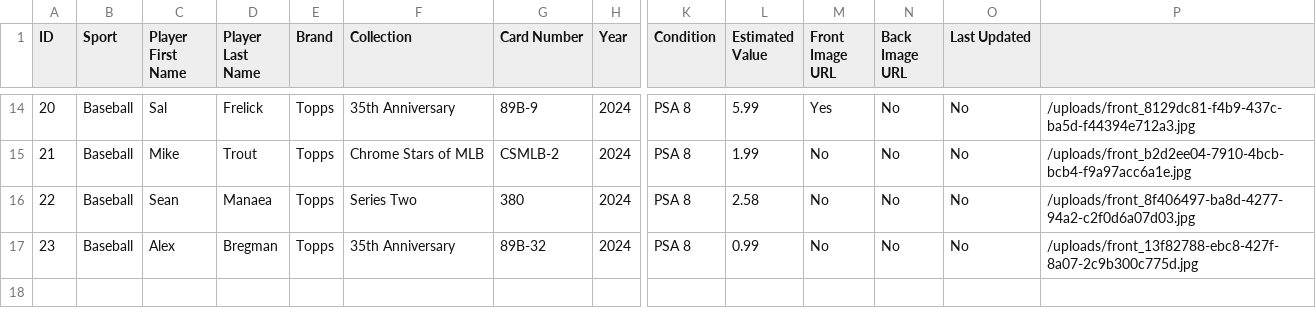
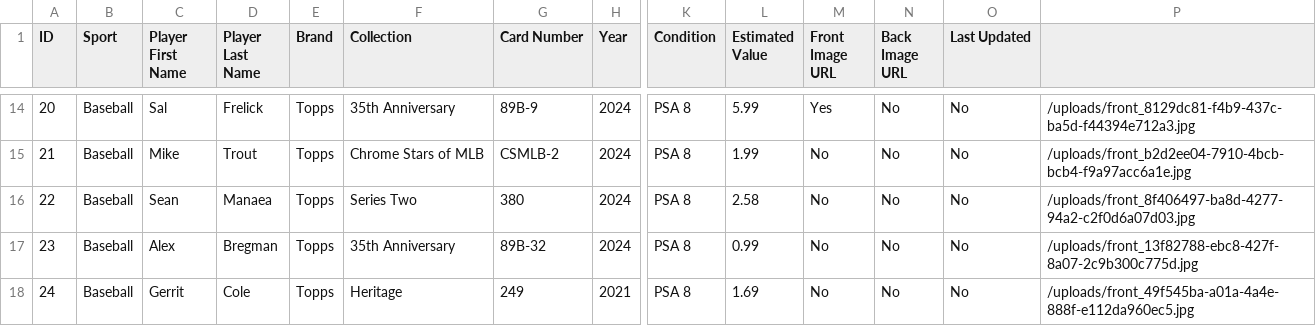
Before and after one commit to scsoccer1617/PackScan, a CSV file: exports/cards_export.csv, drawn as a sheet; only a part is shown, gaps mark what is left out; rows hold the shown columns only; the diff names each change by its address in the sheet, - before the commit and + after, or states it on an @@ line.

```diff
--- a/exports/cards_export.csv
+++ b/exports/cards_export.csv
+row 18: 24 | Baseball | Gerrit | Cole | Topps | Heritage | 249 | 2021 | PSA 8 | 1.69 | No | No | No | /uploads/front_49f545ba-a01a-4a4e-888f-e112da960ec5.jpg
```
Also changed, not shown: 1 other file.
